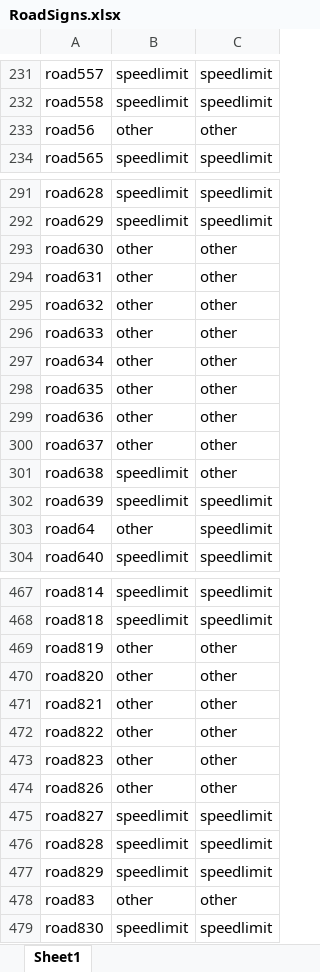
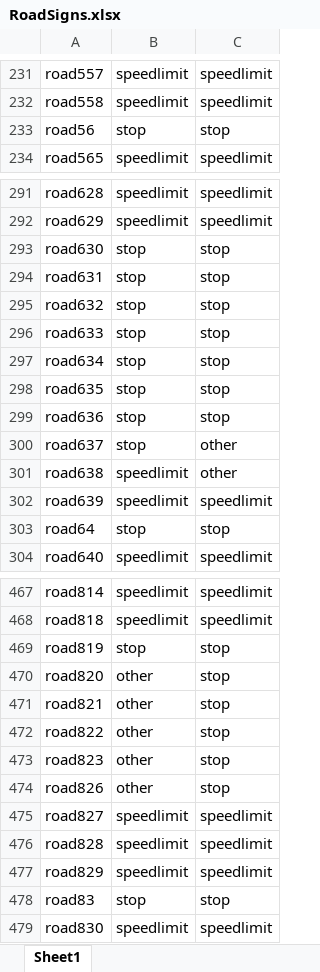
Before and after one commit to flaviacarvalhido/MEIC-VC, an Excel workbook: RoadSigns.xlsx, sheet Sheet1, drawn as a sheet; only a part is shown, gaps mark what is left out; values as stored, in another font and other column widths than the file's, no borders; the diff covers the shown part only; the diff names each change by its address in the sheet, - before the commit and + after, or states it on an @@ line.

Commit message:
Basic Stop Algorithm add

```diff
--- a/RoadSigns.xlsx (sheet Sheet1)
+++ b/RoadSigns.xlsx (sheet Sheet1)
-B233: other
+B233: stop
-C233: other
+C233: stop
-B293:B300: other
+B293:B300: stop
-C293:C299: other
+C293:C299: stop
-B303: other
+B303: stop
-C303: speedlimit
+C303: stop
-B469: other
+B469: stop
-C469:C474: other
+C469:C474: stop
-B478: other
+B478: stop
-C478: other
+C478: stop
```
Also changed, not shown: 124 edited cells elsewhere in this sheet, 1 other file.
